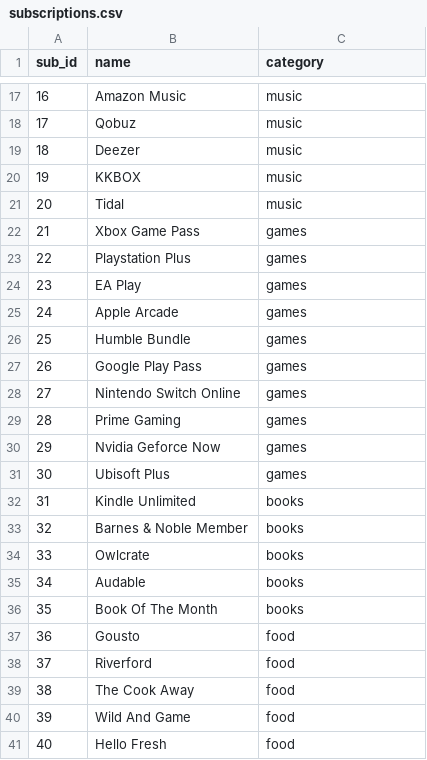
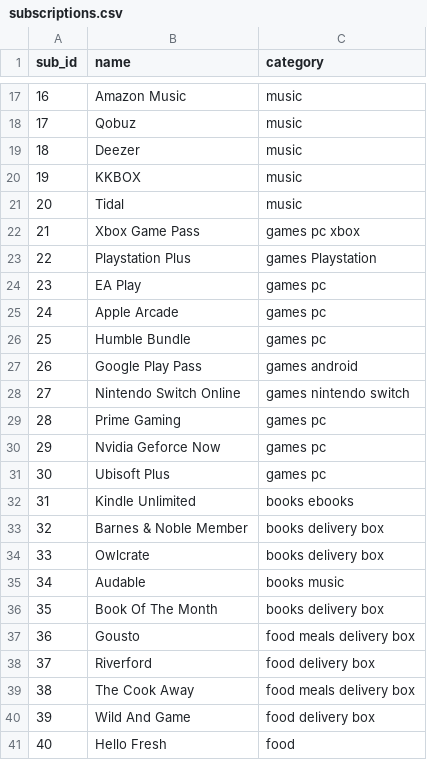
Before and after one commit to DorkSoul/4th-Year, a CSV file: Final-Year-Project/Site/docker-template/public/csv/subscriptions.csv, drawn as a sheet; only a part is shown, gaps mark what is left out; the diff covers the shown part only.

```diff
--- a/Final-Year-Project/Site/docker-template/public/csv/subscriptions.csv
+++ b/Final-Year-Project/Site/docker-template/public/csv/subscriptions.csv
@@ -21,21 +21,21 @@ sub_id,name,category
 20,Tidal,music
-21,Xbox Game Pass,games
-22,Playstation Plus,games
-23,EA Play,games
-24,Apple Arcade,games
-25,Humble Bundle,games
-26,Google Play Pass,games
-27,Nintendo Switch Online,games
-28,Prime Gaming,games
-29,Nvidia Geforce Now,games
-30,Ubisoft Plus,games
-31,Kindle Unlimited,books
-32,Barnes & Noble Member,books
-33,Owlcrate,books
-34,Audable,books
-35,Book Of The Month,books
-36,Gousto,food
-37,Riverford,food
-38,The Cook Away,food
-39,Wild And Game,food
+21,Xbox Game Pass,games pc xbox
+22,Playstation Plus,games Playstation
+23,EA Play,games pc
+24,Apple Arcade,games pc
+25,Humble Bundle,games pc
+26,Google Play Pass,games android
+27,Nintendo Switch Online,games nintendo switch
+28,Prime Gaming,games pc
+29,Nvidia Geforce Now,games pc
+30,Ubisoft Plus,games pc
+31,Kindle Unlimited,books ebooks
+32,Barnes & Noble Member,books delivery box
+33,Owlcrate,books delivery box
+34,Audable,books music
+35,Book Of The Month,books delivery box
+36,Gousto,food meals delivery box
+37,Riverford,food delivery box
+38,The Cook Away,food meals delivery box
+39,Wild And Game,food delivery box
 40,Hello Fresh,food
```
Also changed, not shown: 10 edited cells elsewhere in this file, 9 other files.
